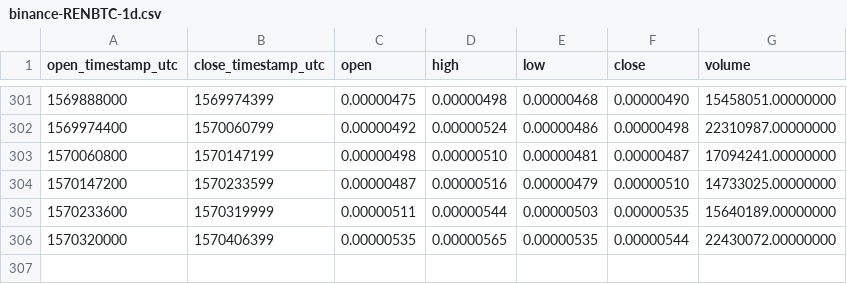
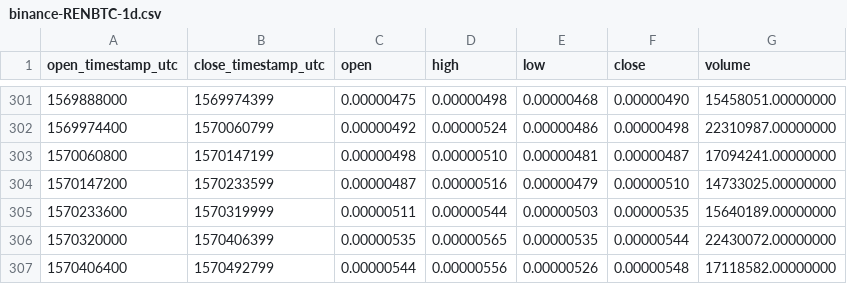
Before and after one commit to cryptobigbro/binance-RENBTC, a CSV file: binance-RENBTC-1d.csv, drawn as a sheet; only a part is shown, gaps mark what is left out; the diff names each change by its address in the sheet, - before the commit and + after, or states it on an @@ line.

```diff
--- a/binance-RENBTC-1d.csv
+++ b/binance-RENBTC-1d.csv
+row 307: 1570406400 | 1570492799 | 0.00000544 | 0.00000556 | 0.00000526 | 0.00000548 | 17118582.00000000
```
Also changed, not shown: binance-RENBTC-1h.csv.
